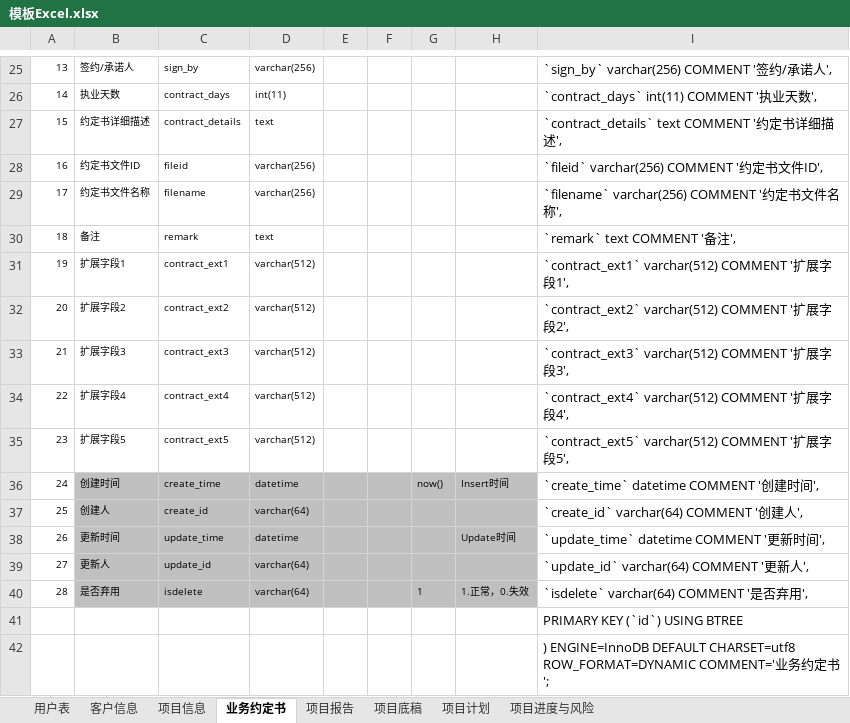
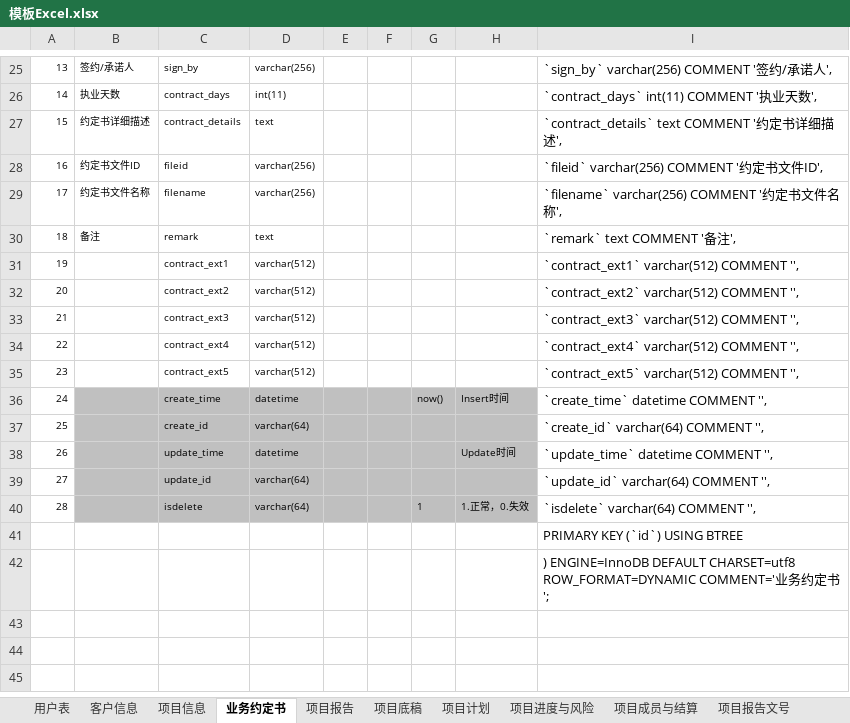
Before and after one commit to wujun728/jun_amis_lowcode, an Excel workbook: jun_springboot_modules/jun_springboot_excel2table/模板Excel.xlsx, sheet 业务约定书, drawn as a sheet; only a part is shown, gaps mark what is left out; values as stored, in another font and other column widths than the file's, no borders; the diff names each change by its address in the sheet, - before the commit and + after, or states it on an @@ line.

```diff
--- a/jun_springboot_modules/jun_springboot_excel2table/模板Excel.xlsx (sheet 业务约定书)
+++ b/jun_springboot_modules/jun_springboot_excel2table/模板Excel.xlsx (sheet 业务约定书)
+sheet tab: 项目成员与结算
+sheet tab: 项目报告文号
-B31: 扩展字段1
+B31: (empty)
-I31: `contract_ext1` varchar(512) COMMENT '扩展字段1',
+I31: `contract_ext1` varchar(512) COMMENT '',
-B32: 扩展字段2
+B32: (empty)
-I32: `contract_ext2` varchar(512) COMMENT '扩展字段2',
+I32: `contract_ext2` varchar(512) COMMENT '',
-B33: 扩展字段3
+B33: (empty)
-I33: `contract_ext3` varchar(512) COMMENT '扩展字段3',
+I33: `contract_ext3` varchar(512) COMMENT '',
-B34: 扩展字段4
+B34: (empty)
-I34: `contract_ext4` varchar(512) COMMENT '扩展字段4',
+I34: `contract_ext4` varchar(512) COMMENT '',
-B35: 扩展字段5
+B35: (empty)
-I35: `contract_ext5` varchar(512) COMMENT '扩展字段5',
+I35: `contract_ext5` varchar(512) COMMENT '',
-B36: 创建时间
+B36: (empty)
-I36: `create_time` datetime COMMENT '创建时间',
+I36: `create_time` datetime COMMENT '',
-B37: 创建人
+B37: (empty)
-I37: `create_id` varchar(64) COMMENT '创建人',
+I37: `create_id` varchar(64) COMMENT '',
-B38: 更新时间
+B38: (empty)
-I38: `update_time` datetime COMMENT '更新时间',
+I38: `update_time` datetime COMMENT '',
-B39: 更新人
+B39: (empty)
-I39: `update_id` varchar(64) COMMENT '更新人',
+I39: `update_id` varchar(64) COMMENT '',
-B40: 是否弃用
+B40: (empty)
-I40: `isdelete` varchar(64) COMMENT '是否弃用',
+I40: `isdelete` varchar(64) COMMENT '',
```
Also changed, not shown: sheet 项目进度与风险, sheet 客户信息, sheet 项目信息, sheet 项目计划, sheet 项目底稿, sheet 项目报告, other sheet tabs, charts or pictures, 5 other files.
